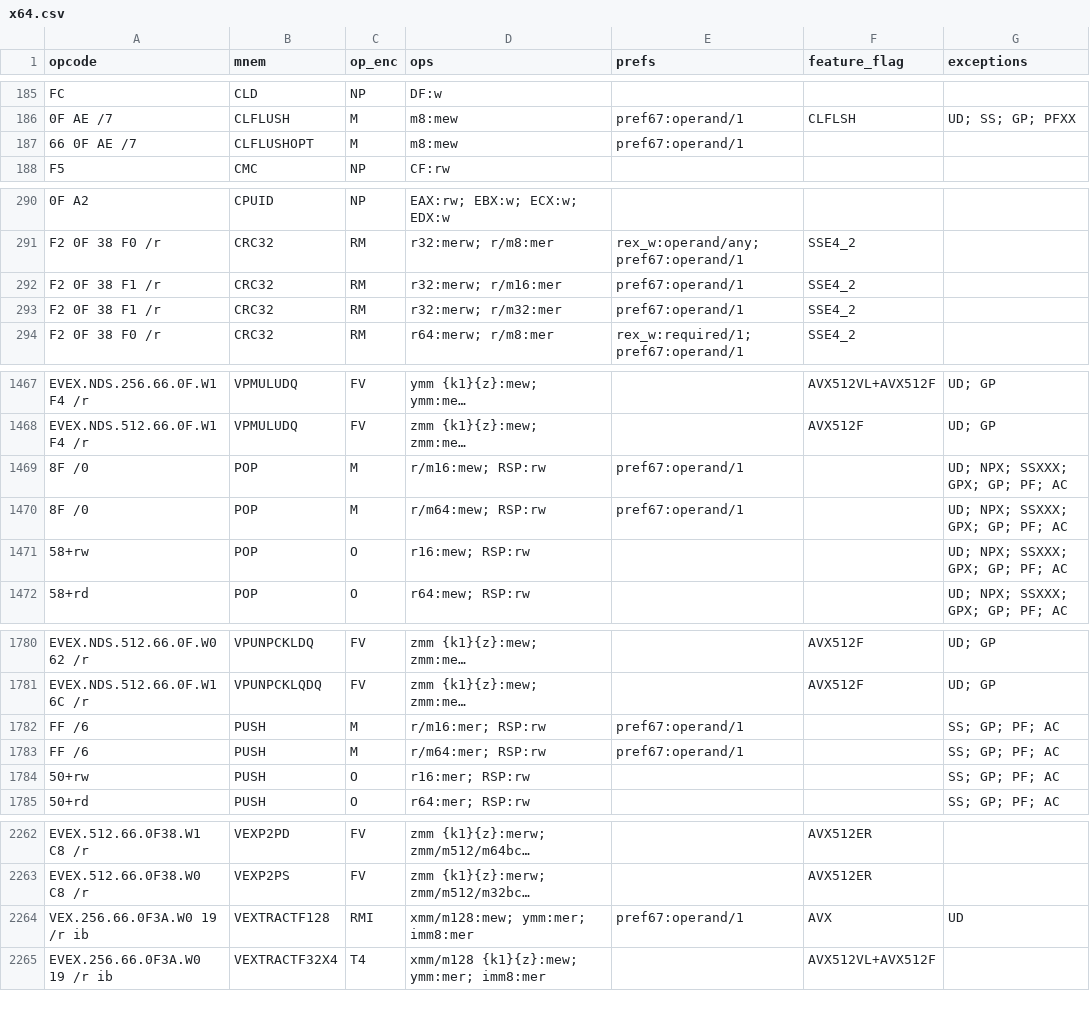
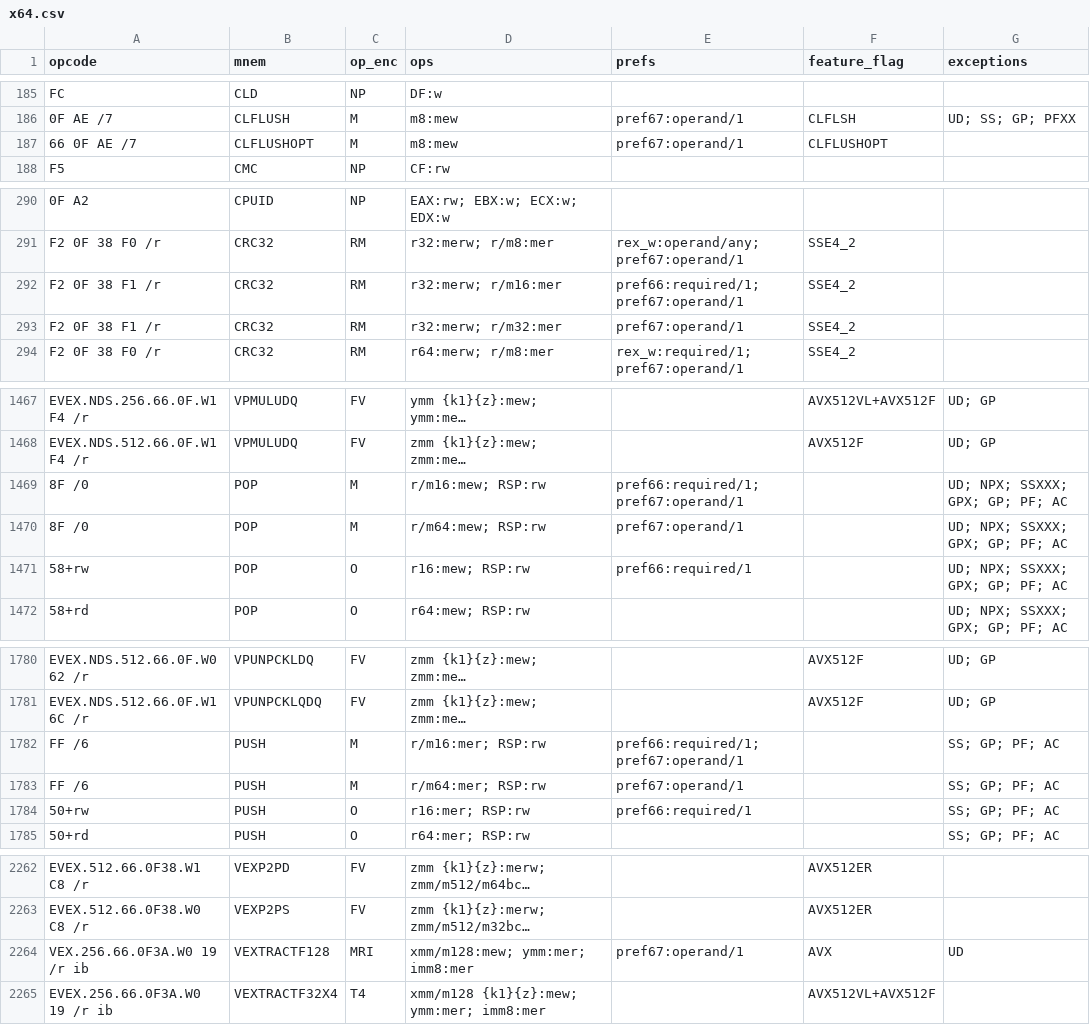
Before and after one commit to evoasm/evoasm-gen, a CSV file: data/tables/x64.csv, drawn as a sheet; only a part is shown, gaps mark what is left out; long unchanged cells end in …; the diff covers the shown part only; the diff names each change by its address in the sheet, - before the commit and + after, or states it on an @@ line.

Commit message:
X64 opcode table fixes

```diff
--- a/data/tables/x64.csv
+++ b/data/tables/x64.csv
-F187 (feature_flag): (empty)
+F187 (feature_flag): CLFLUSHOPT
-E292 (prefs): pref67:operand/1
+E292 (prefs): pref66:required/1; pref67:operand/1
-E1469 (prefs): pref67:operand/1
+E1469 (prefs): pref66:required/1; pref67:operand/1
-E1471 (prefs): (empty)
+E1471 (prefs): pref66:required/1
-E1782 (prefs): pref67:operand/1
+E1782 (prefs): pref66:required/1; pref67:operand/1
-E1784 (prefs): (empty)
+E1784 (prefs): pref66:required/1
-C2264 (op_enc): RMI
+C2264 (op_enc): MRI
```
Also changed, not shown: 1 edited cell elsewhere in this file, 1 other file.
